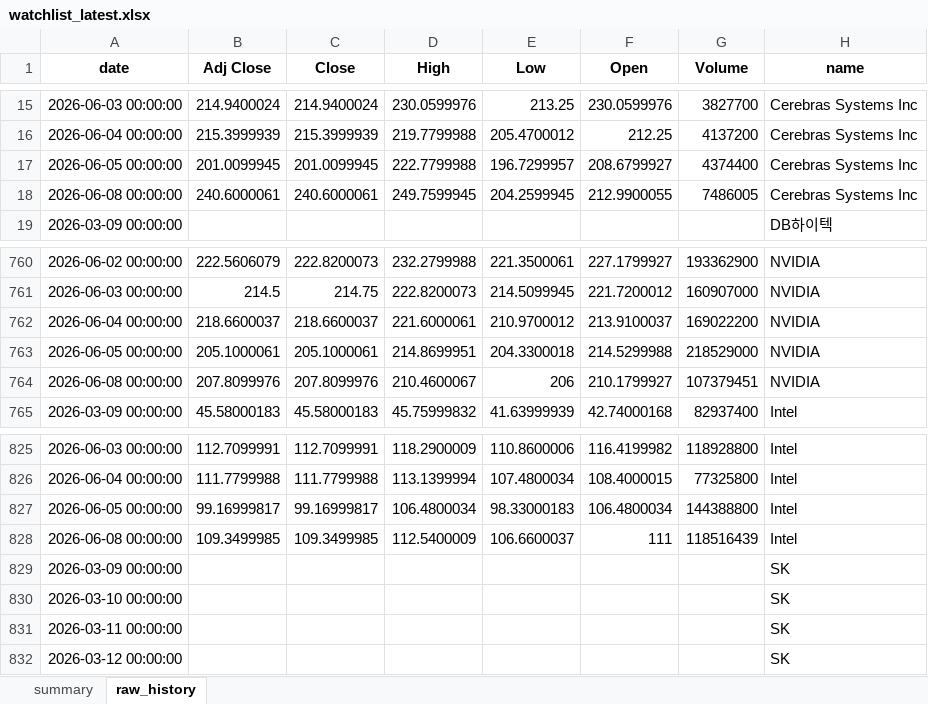
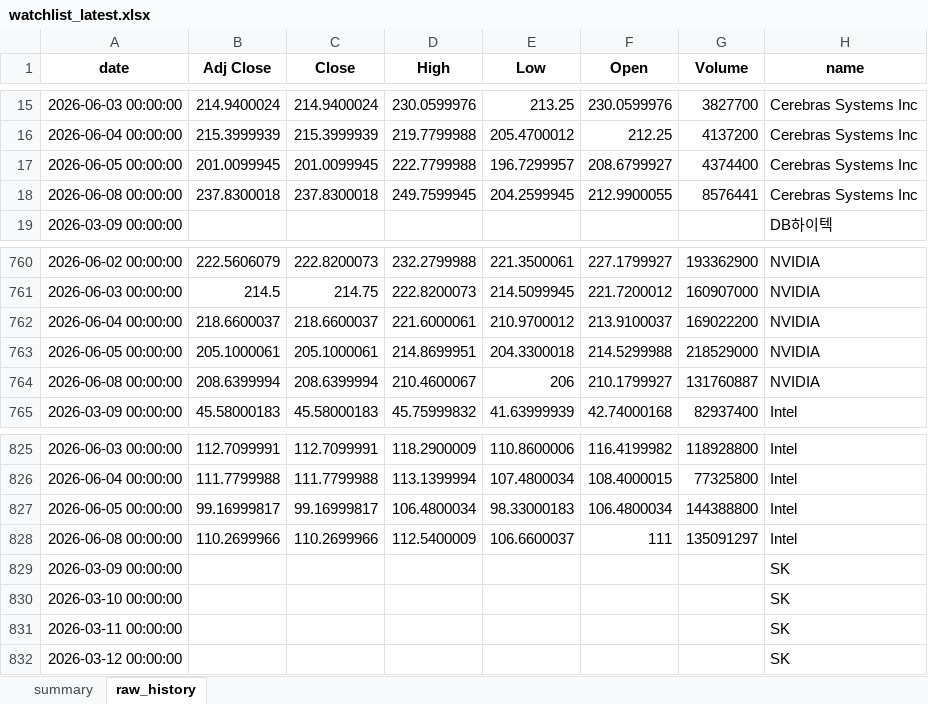
Before and after one commit to sehwankim0114/krx-watchlist-auto, an Excel workbook: latest/watchlist_latest.xlsx, sheet raw_history, drawn as a sheet; only a part is shown, gaps mark what is left out; values as stored, in another font and other column widths than the file's, no borders; the diff names each change by its address in the sheet, - before the commit and + after, or states it on an @@ line.

```diff
--- a/latest/watchlist_latest.xlsx (sheet raw_history)
+++ b/latest/watchlist_latest.xlsx (sheet raw_history)
-B18 (Adj Close): 240.6000061
+B18 (Adj Close): 237.8300018
-C18 (Close): 240.6000061
+C18 (Close): 237.8300018
-G18 (Volume): 7486005
+G18 (Volume): 8576441
-B764 (Adj Close): 207.8099976
+B764 (Adj Close): 208.6399994
-C764 (Close): 207.8099976
+C764 (Close): 208.6399994
-G764 (Volume): 107379451
+G764 (Volume): 131760887
-B828 (Adj Close): 109.3499985
+B828 (Adj Close): 110.2699966
-C828 (Close): 109.3499985
+C828 (Close): 110.2699966
-G828 (Volume): 118516439
+G828 (Volume): 135091297
```
Also changed, not shown: sheet summary, 23 other files.
